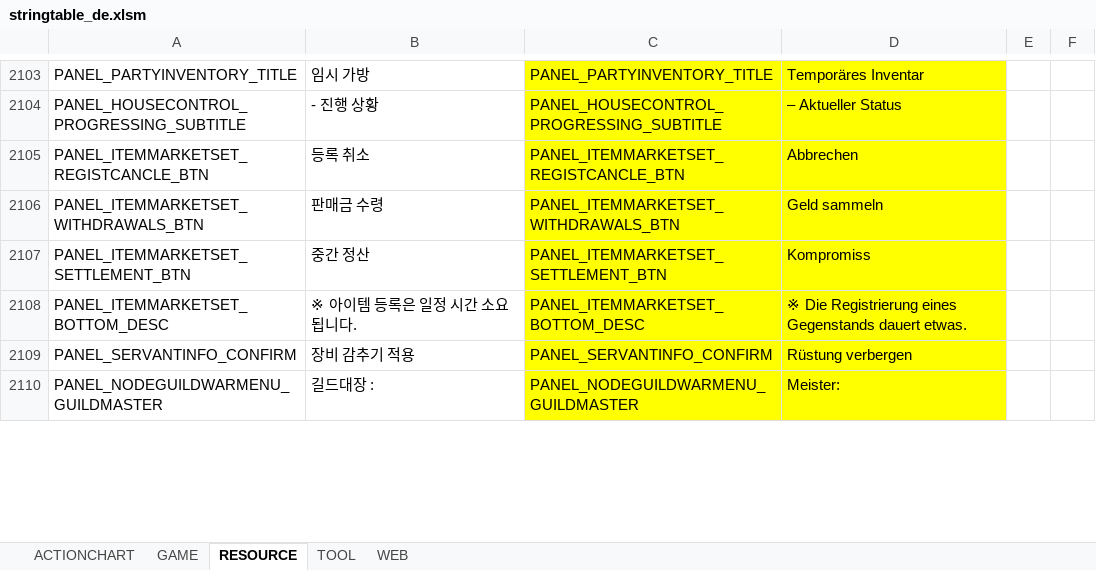
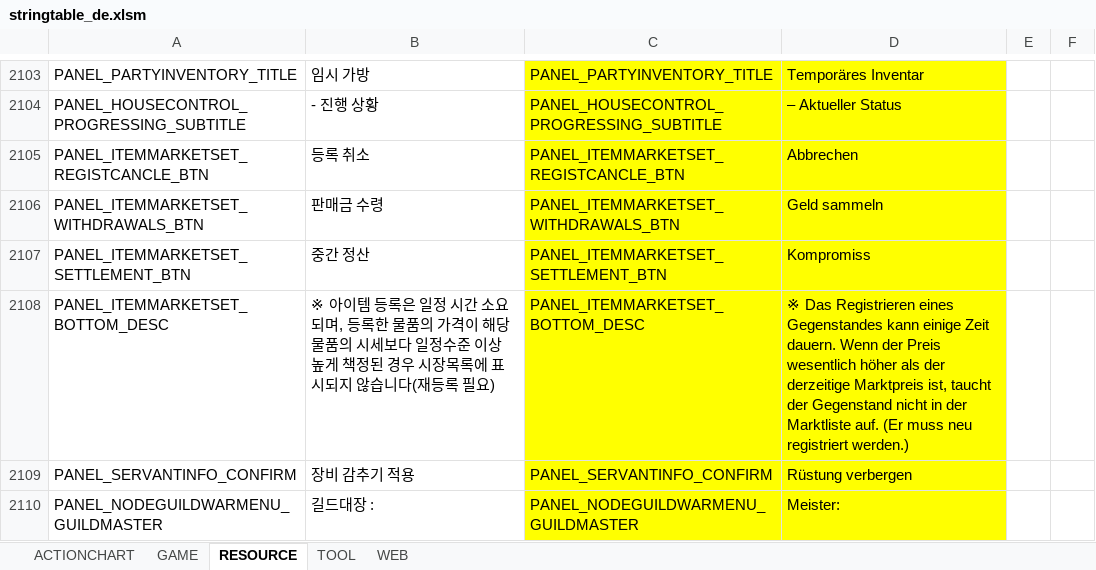
Before and after one commit to polo1093/bdo-guild-quest-mod, an Excel workbook: prestringtable/de/stringtable_de.xlsm, sheet RESOURCE, drawn as a sheet; only a part is shown, gaps mark what is left out; values as stored, in another font and other column widths than the file's, no borders; the diff covers the shown part only; the diff names each change by its address in the sheet, - before the commit and + after, or states it on an @@ line.

```diff
--- a/prestringtable/de/stringtable_de.xlsm (sheet RESOURCE)
+++ b/prestringtable/de/stringtable_de.xlsm (sheet RESOURCE)
-B2108: …간 소요됩니다.
+B2108: …간 소요되며, 등록한 물품의 가격이 해당 물품의 시세보다 일정수준 이상 높게 책정된 경우 시장목록에 표시되지 않습니다(재등록 필요)
-D2108: ※ Die Registrierung eines Gegenstands dauert etwas.
+D2108: ※ Das Registrieren eines Gegenstandes kann einige Zeit dauern. Wenn der Preis wesentlich höher als der derzeitige Marktpreis ist, taucht der Gegenstand nicht in der Marktliste auf. (Er muss neu registriert werden.)
```
Also changed, not shown: 3 added rows, 7 edited cells and cell formats elsewhere in this sheet, sheet WEB, sheet GAME, prestringtable/de/symbolnostringtable_de.xlsm, prestringtable/en/stringtable_en.xlsm, 7 other files.
